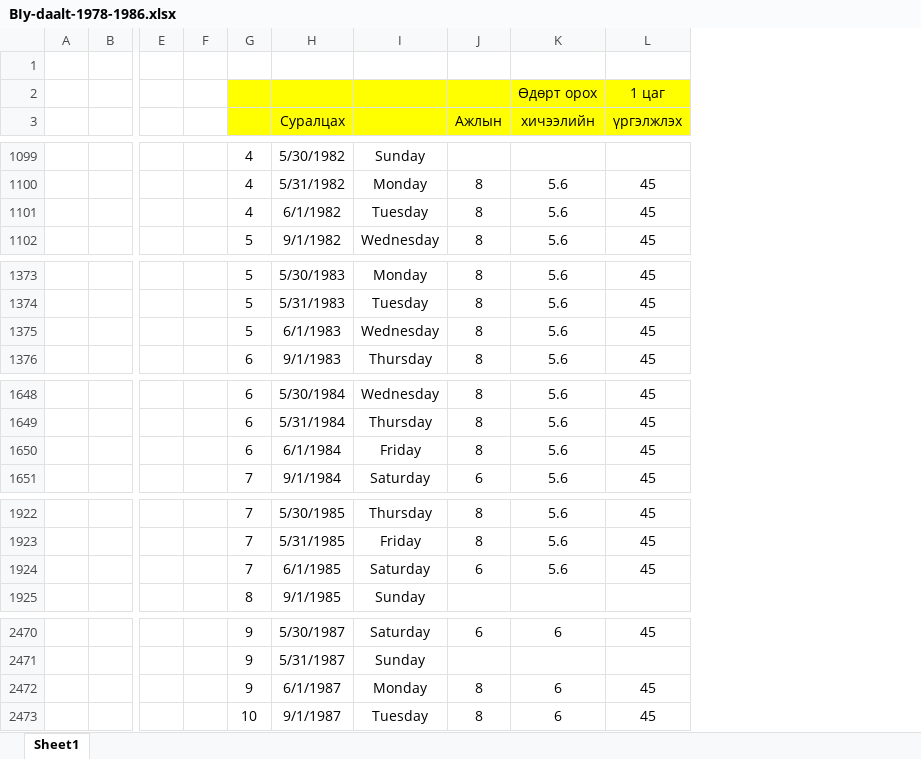
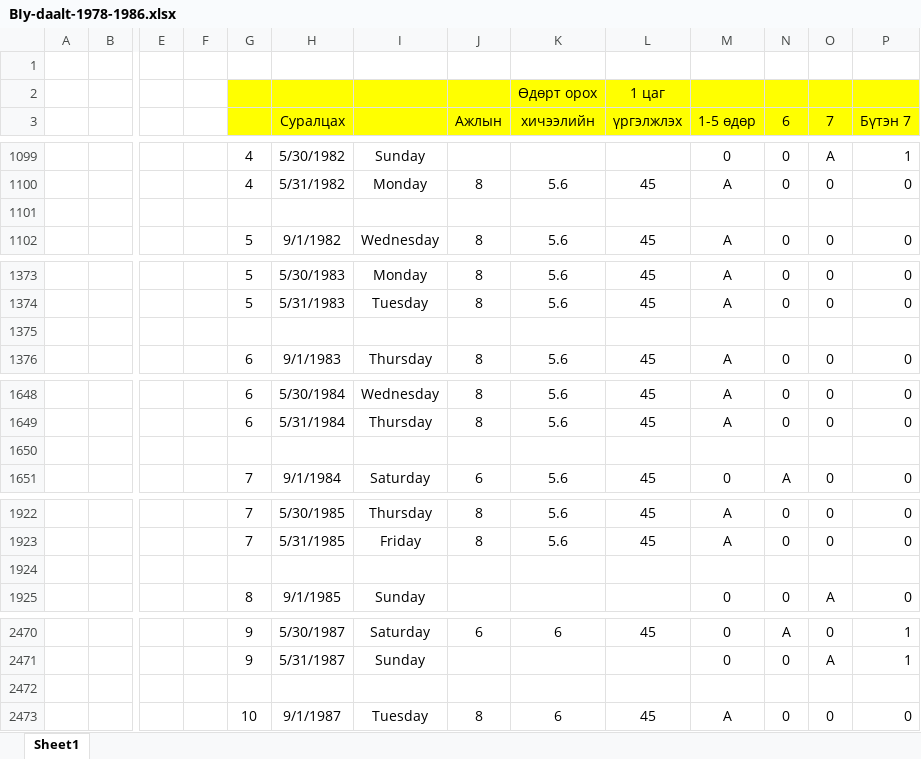
Before and after one commit to Myra0906/Ogogdol, an Excel workbook: BIy-daalt-1978-1986.xlsx, sheet Sheet1, drawn as a sheet; only a part is shown, gaps mark what is left out; values as stored, in another font and other column widths than the file's, no borders; rows hold the shown columns only; the diff covers the shown part only; the diff names each change by its address in the sheet, - before the commit and + after, or states it on an @@ line.

```diff
--- a/BIy-daalt-1978-1986.xlsx (sheet Sheet1)
+++ b/BIy-daalt-1978-1986.xlsx (sheet Sheet1)
+column M (1-5 өдөр), rows 1099-1102: 0 | A |  | A; rows 1373-1376: A | A |  | A; rows 1648-1651: A | A |  | 0; rows 1922-1925: A | A |  | 0; rows 2470-2473: 0 | 0 |  | A
+column N (6), rows 1099-1102: 0 | 0 |  | 0; rows 1373-1376: 0 | 0 |  | 0; rows 1648-1651: 0 | 0 |  | A; rows 1922-1925: 0 | 0 |  | 0; rows 2470-2473: A | 0 |  | 0
+column O (7), rows 1099-1102: A | 0 |  | 0; rows 1373-1376: 0 | 0 |  | 0; rows 1648-1651: 0 | 0 |  | 0; rows 1922-1925: 0 | 0 |  | A; rows 2470-2473: 0 | A |  | 0
+column P (Бүтэн 7), rows 1099-1102: 1 | 0 |  | 0; rows 1373-1376: 0 | 0 |  | 0; rows 1648-1651: 0 | 0 |  | 0; rows 1922-1925: 0 | 0 |  | 0; rows 2470-2473: 1 | 1 |  | 0
-row 1101:  |  |  |  | 4 | 6/1/1982 | Tuesday | 8 | 5.6 | 45
+row 1101: (empty)
-row 1375:  |  |  |  | 5 | 6/1/1983 | Wednesday | 8 | 5.6 | 45
+row 1375: (empty)
-row 1650:  |  |  |  | 6 | 6/1/1984 | Friday | 8 | 5.6 | 45
+row 1650: (empty)
-row 1924:  |  |  |  | 7 | 6/1/1985 | Saturday | 6 | 5.6 | 45
+row 1924: (empty)
-row 2472:  |  |  |  | 9 | 6/1/1987 | Monday | 8 | 6 | 45
+row 2472: (empty)
```
Also changed, not shown: 1 removed row and 484 edited cells elsewhere in this sheet.
